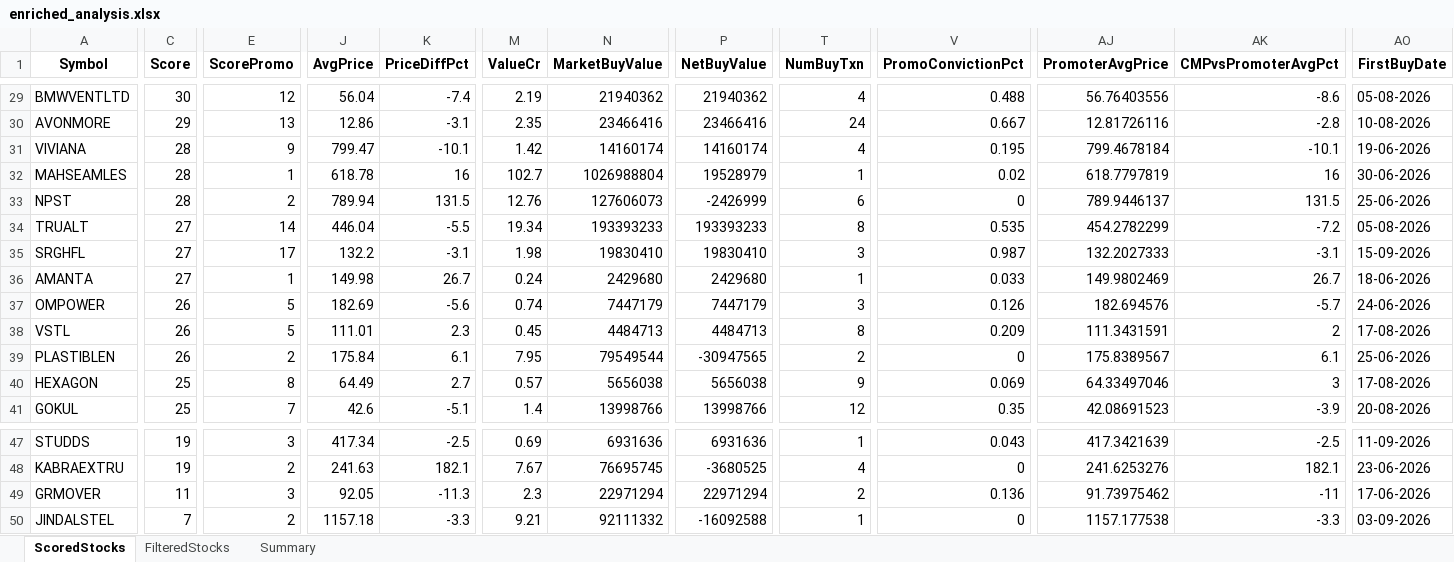
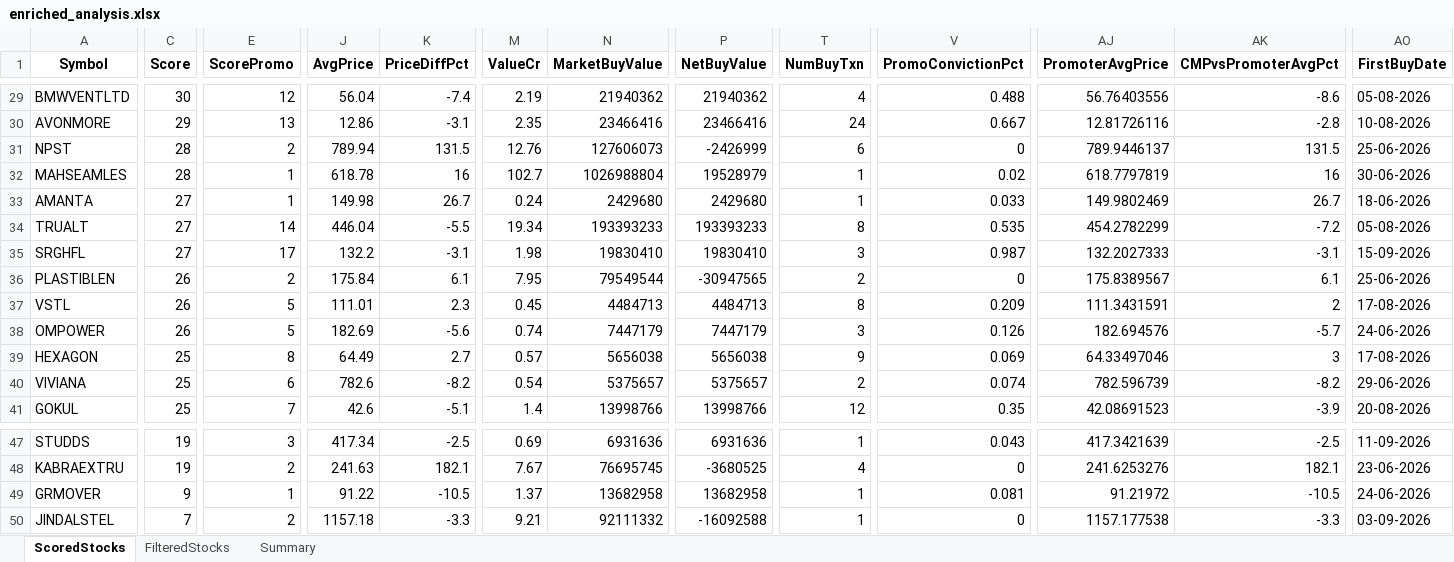
Before and after one commit to rajeshbedse/rbedse, an Excel workbook: output/2026-09-21/enriched_analysis.xlsx, sheet ScoredStocks, drawn as a sheet; only a part is shown, gaps mark what is left out; values as stored, in another font and other column widths than the file's, no borders; removed rows and columns are numbered as before the commit, all else as after; rows hold the shown columns only; the diff covers the shown part only; the diff names each change by its address in the sheet, - before the commit and + after, or states it on an @@ line.

```diff
--- a/output/2026-09-21/enriched_analysis.xlsx (sheet ScoredStocks)
+++ b/output/2026-09-21/enriched_analysis.xlsx (sheet ScoredStocks)
-row 31: VIVIANA | 28 | 9 | 799.47 | -10.1 | 1.42 | 14160174 | 14160174 | 4 | 0.195 | 799.4678184 | -10.1 | 19-06-2026
@@ row 33 moved to row 31: NPST @@
@@ row 36 moved to row 33: AMANTA @@
@@ row 39 moved to row 36: PLASTIBLEN @@
@@ row 38 moved to row 37: VSTL @@
+row 40: VIVIANA | 25 | 6 | 782.6 | -8.2 | 0.54 | 5375657 | 5375657 | 2 | 0.074 | 782.596739 | -8.2 | 29-06-2026
-C49 (Score): 11
+C49 (Score): 9
-E49 (ScorePromo): 3
+E49 (ScorePromo): 1
-J49 (AvgPrice): 92.05
+J49 (AvgPrice): 91.22
-K49 (PriceDiffPct): -11.3
+K49 (PriceDiffPct): -10.5
-M49 (ValueCr): 2.3
+M49 (ValueCr): 1.37
-N49 (MarketBuyValue): 22971294
+N49 (MarketBuyValue): 13682958
-P49 (NetBuyValue): 22971294
+P49 (NetBuyValue): 13682958
-T49 (NumBuyTxn): 2
+T49 (NumBuyTxn): 1
-V49 (PromoConvictionPct): 0.136
+V49 (PromoConvictionPct): 0.081
-AJ49 (PromoterAvgPrice): 91.73975462
+AJ49 (PromoterAvgPrice): 91.21972
-AK49 (CMPvsPromoterAvgPct): -11
+AK49 (CMPvsPromoterAvgPct): -10.5
-AO49 (FirstBuyDate): 17-06-2026
+AO49 (FirstBuyDate): 24-06-2026
```
Also changed, not shown: 2 edited cells elsewhere in this sheet, sheet FilteredStocks, sheet Summary, 10 other files.
